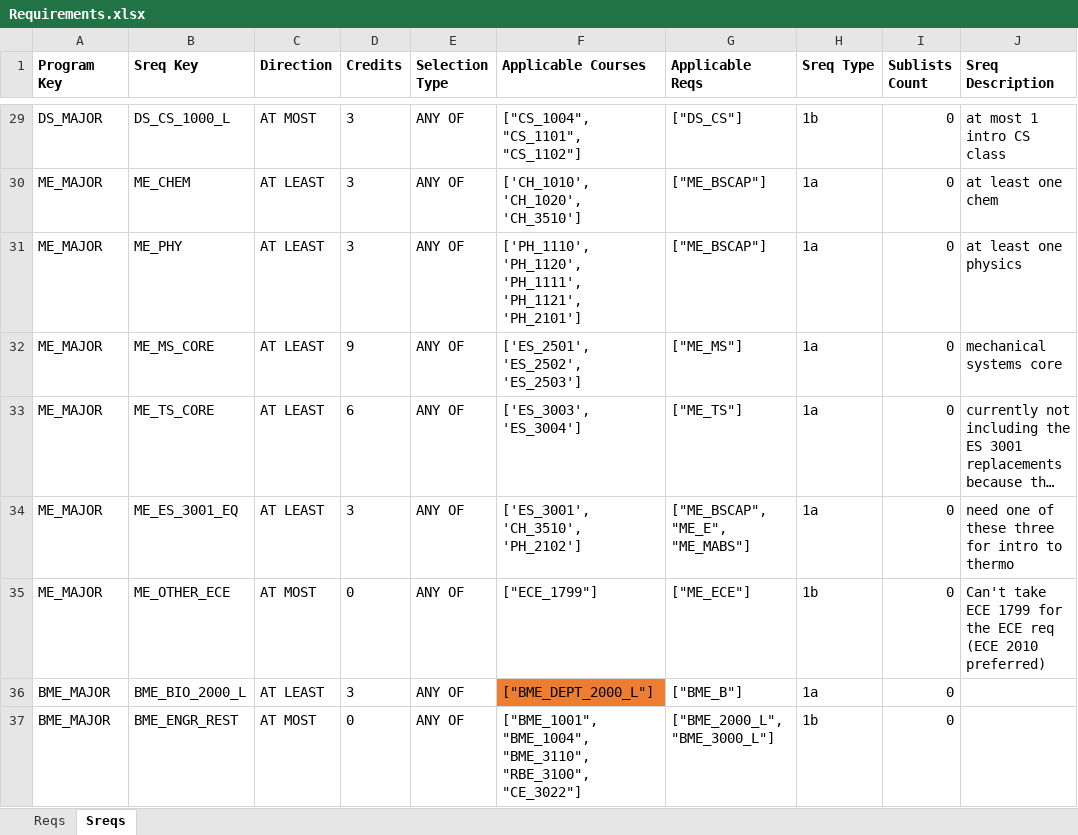
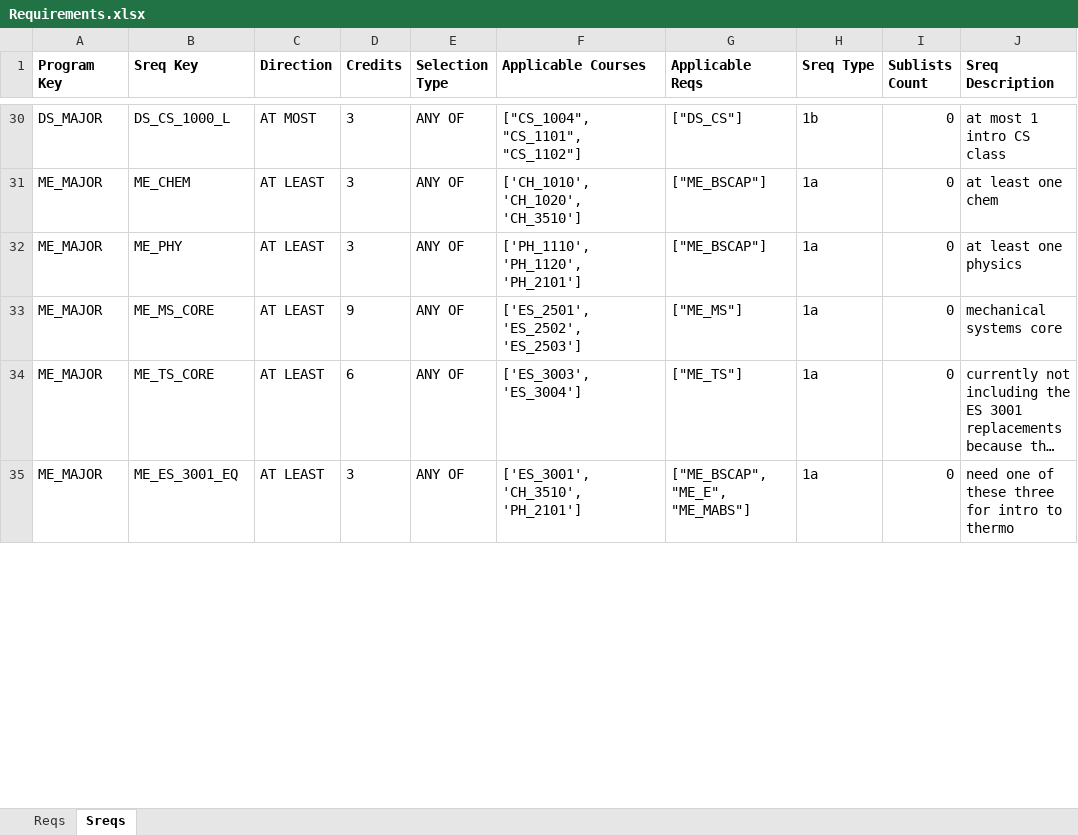
Before and after one commit to amicarellade/WPI-Student-Course-Optimization-23-24, an Excel workbook: double-major-optimization-main/Data/Sheets/Requirements.xlsx, sheet Sreqs, drawn as a sheet; only a part is shown, gaps mark what is left out; long unchanged cells end in …; values as stored, in another font and other column widths than the file's, no borders; removed rows and columns are numbered as before the commit, all else as after; the diff covers the shown part only; the diff names each change by its address in the sheet, - before the commit and + after, or states it on an @@ line.

Commit message:
restored reqs and buckets sheet from prior commit

```diff
--- a/double-major-optimization-main/Data/Sheets/Requirements.xlsx (sheet Sreqs)
+++ b/double-major-optimization-main/Data/Sheets/Requirements.xlsx (sheet Sreqs)
-F32 (Applicable Courses): ['PH_1110', 'PH_1120', 'PH_1111', 'PH_1121', 'PH_2101']
+F32 (Applicable Courses): ['PH_1110', 'PH_1120', 'PH_2101']
-F35 (Applicable Courses): ['ES_3001', 'CH_3510', 'PH_2102']
+F35 (Applicable Courses): ['ES_3001', 'CH_3510', 'PH_2101']
-row 35: ME_MAJOR | ME_OTHER_ECE | AT MOST | 0 | ANY OF | ["ECE_1799"] | ["ME_ECE"] | 1b | 0 | Can't take ECE 1799 for the ECE req (ECE 2010 preferred)
-row 36: BME_MAJOR | BME_BIO_2000_L | AT LEAST | 3 | ANY OF | ["BME_DEPT_2000_L"] | ["BME_B"] | 1a | 0
-row 37: BME_MAJOR | BME_ENGR_REST | AT MOST | 0 | ANY OF | ["BME_1001", "BME_1004", "BME_3110", "RBE_3100", "CE_3022"] | ["BME_2000_L", "BME_3000_L"] | 1b | 0
```
Also changed, not shown: 9 added rows, 14 edited cells and cell formats elsewhere in this sheet, sheet Reqs, formulas that keep their value, double-major-optimization-main/Data/Sheets/Buckets.xlsx, 25 other files.
